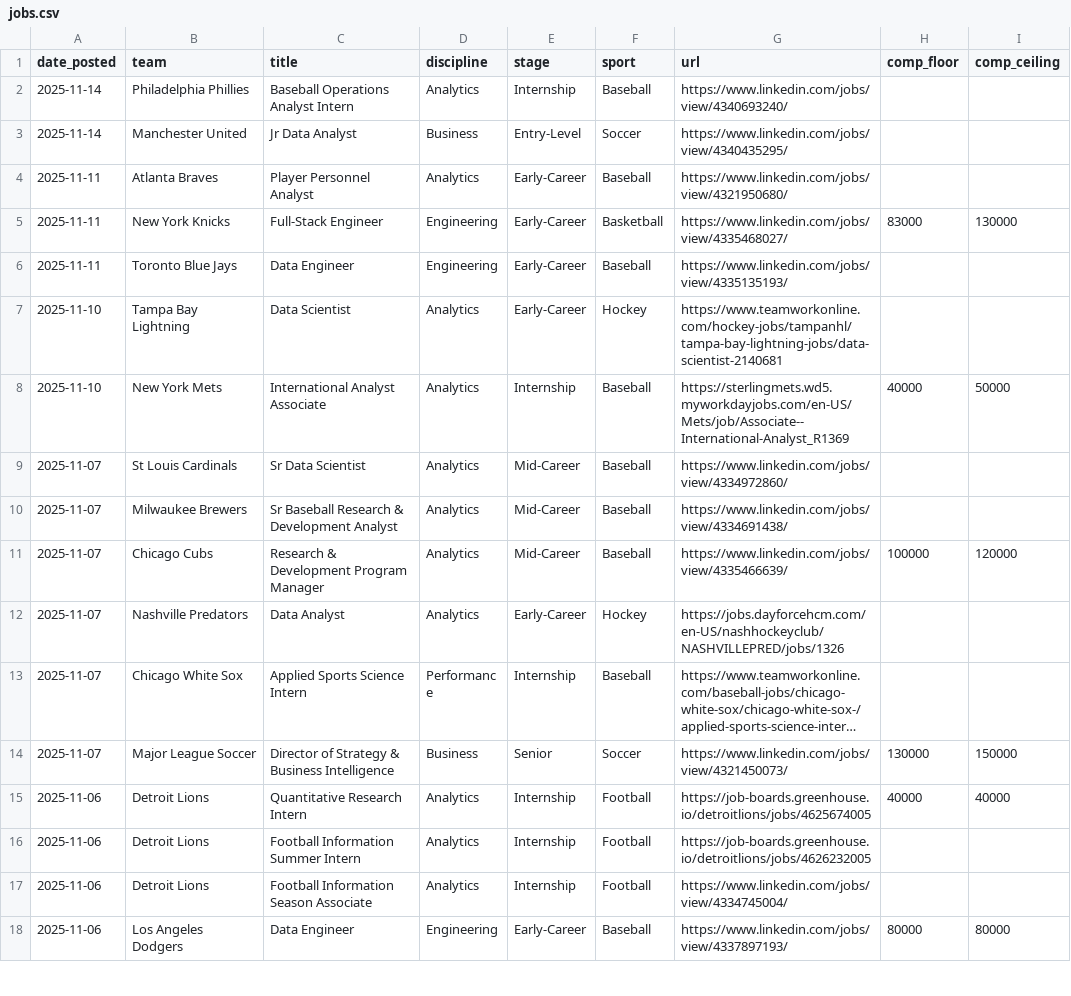
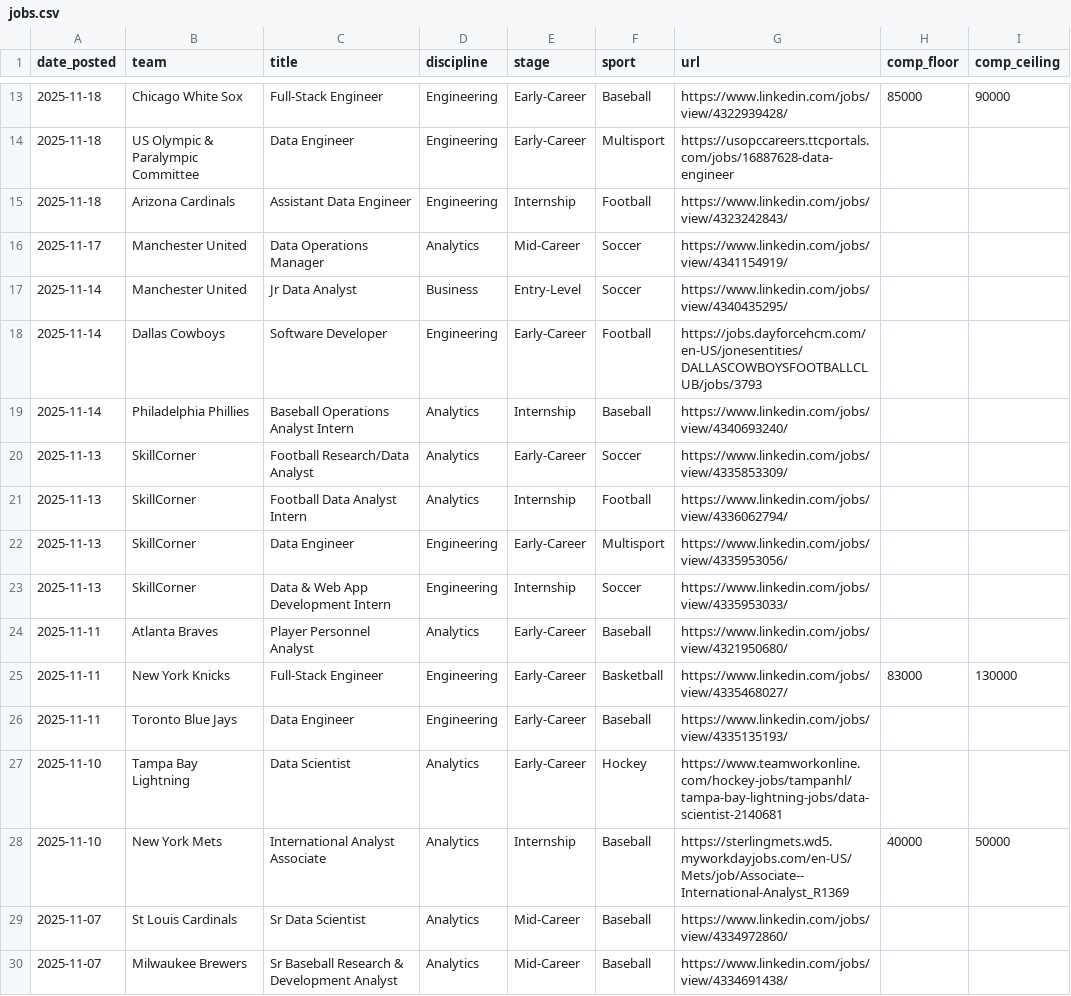
Before and after one commit to saberpowers/saberpowers.github.io, a CSV file: jobs/jobs.csv, drawn as a sheet; only a part is shown, gaps mark what is left out; the shorter side is filled out with more unchanged rows; long unchanged cells end in …; the diff covers the shown part only.

```diff
--- a/jobs/jobs.csv
+++ b/jobs/jobs.csv
@@ -2,3 +13,12 @@ date_posted,team,title,discipline,stage,sport,url,comp_floor,comp_ceiling
+2025-11-18,Chicago White Sox,Full-Stack Engineer,Engineering,Early-Career,Baseball,https://www.linkedin.com/jobs/view/4322939428/,85000,90000
+2025-11-18,US Olympic & Paralympic Committee,Data Engineer,Engineering,Early-Career,Multisport,https://usopccareers.ttcportals.com/jobs/16887628-data-engineer
+2025-11-18,Arizona Cardinals,Assistant Data Engineer,Engineering,Internship,Football,https://www.linkedin.com/jobs/view/4323242843/
+2025-11-17,Manchester United,Data Operations Manager,Analytics,Mid-Career,Soccer,https://www.linkedin.com/jobs/view/4341154919/
+2025-11-14,Manchester United,Jr Data Analyst,Business,Entry-Level,Soccer,https://www.linkedin.com/jobs/view/4340435295/
+2025-11-14,Dallas Cowboys,Software Developer,Engineering,Early-Career,Football,https://jobs.dayforcehcm.com/en-US/jonesentities/DALLASCOWBOYSFOOTBALLCLUB/jobs/3793
 2025-11-14,Philadelphia Phillies,Baseball Operations Analyst Intern,Analytics,Internship,Baseball,https://www.linkedin.com/jobs/view/4340693240/
-2025-11-14,Manchester United,Jr Data Analyst,Business,Entry-Level,Soccer,https://www.linkedin.com/jobs/view/4340435295/
+2025-11-13,SkillCorner,Football Research/Data Analyst,Analytics,Early-Career,Soccer,https://www.linkedin.com/jobs/view/4335853309/
+2025-11-13,SkillCorner,Football Data Analyst Intern,Analytics,Internship,Football,https://www.linkedin.com/jobs/view/4336062794/
+2025-11-13,SkillCorner,Data Engineer,Engineering,Early-Career,Multisport,https://www.linkedin.com/jobs/view/4335953056/
+2025-11-13,SkillCorner,Data & Web App Development Intern,Engineering,Internship,Soccer,https://www.linkedin.com/jobs/view/4335953033/
 2025-11-11,Atlanta Braves,Player Personnel Analyst,Analytics,Early-Career,Baseball,https://www.linkedin.com/jobs/view/4321950680/
```
Also changed, not shown: 13 added rows and 1 edited cell elsewhere in this file, jobs/logos.csv.
